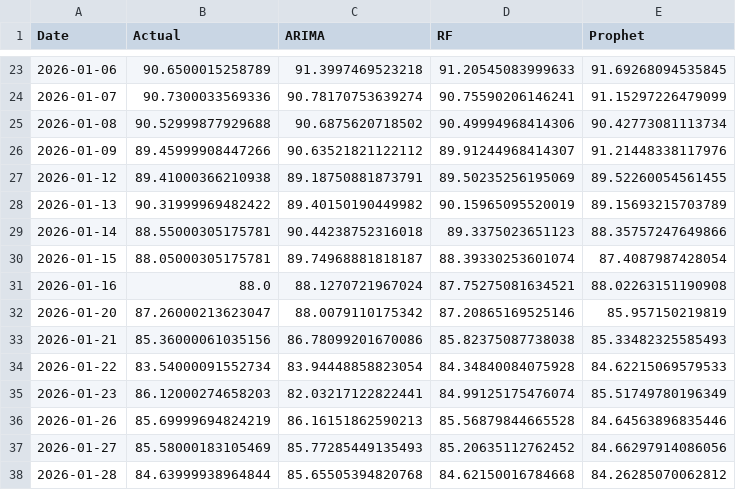
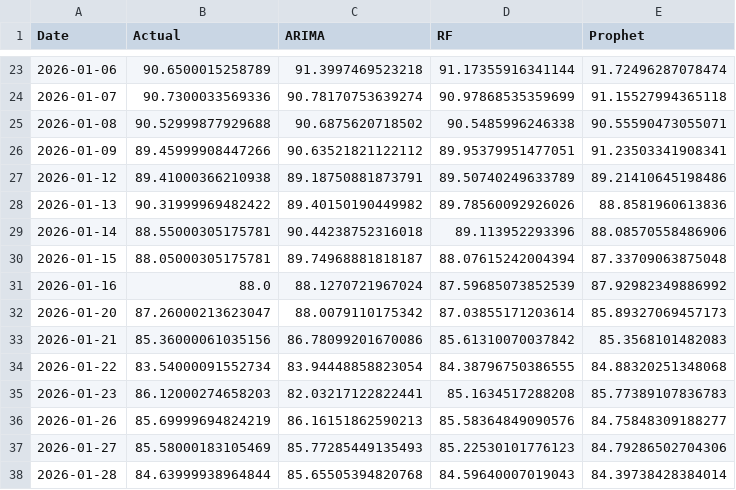
Before and after one commit to aaustinjackson/Stock-Dashboard-2.0, a CSV file: StockBI/data/precomputed_forecasts/NFLX_forecasts.csv, drawn as a sheet; only a part is shown, gaps mark what is left out; the diff covers the shown part only.

```diff
--- a/StockBI/data/precomputed_forecasts/NFLX_forecasts.csv
+++ b/StockBI/data/precomputed_forecasts/NFLX_forecasts.csv
@@ -23,16 +23,16 @@ Date,Actual,ARIMA,RF,Prophet
-2026-01-06,90.6500015258789,91.3997469523218,91.20545083999633,91.69268094535845
-2026-01-07,90.7300033569336,90.78170753639274,90.75590206146241,91.15297226479099
-2026-01-08,90.52999877929688,90.6875620718502,90.49994968414306,90.42773081113734
-2026-01-09,89.45999908447266,90.63521821122112,89.91244968414307,91.21448338117976
-2026-01-12,89.41000366210938,89.18750881873791,89.50235256195069,89.52260054561455
-2026-01-13,90.31999969482422,89.40150190449982,90.15965095520019,89.15693215703789
-2026-01-14,88.55000305175781,90.44238752316018,89.3375023651123,88.35757247649866
-2026-01-15,88.05000305175781,89.74968881818187,88.39330253601074,87.4087987428054
-2026-01-16,88.0,88.1270721967024,87.75275081634521,88.02263151190908
-2026-01-20,87.26000213623047,88.0079110175342,87.20865169525146,85.957150219819
-2026-01-21,85.36000061035156,86.78099201670086,85.82375087738038,85.33482325585493
-2026-01-22,83.54000091552734,83.94448858823054,84.34840084075928,84.62215069579533
-2026-01-23,86.12000274658203,82.03217122822441,84.99125175476074,85.51749780196349
-2026-01-26,85.69999694824219,86.16151862590213,85.56879844665528,84.64563896835446
-2026-01-27,85.58000183105469,85.77285449135493,85.20635112762452,84.66297914086056
-2026-01-28,84.63999938964844,85.65505394820768,84.62150016784668,84.26285070062812
+2026-01-06,90.6500015258789,91.3997469523218,91.17355916341144,91.72496287078474
+2026-01-07,90.7300033569336,90.78170753639274,90.97868535359699,91.15527994365118
+2026-01-08,90.52999877929688,90.6875620718502,90.5485996246338,90.55590473055071
+2026-01-09,89.45999908447266,90.63521821122112,89.95379951477051,91.23503341908341
+2026-01-12,89.41000366210938,89.18750881873791,89.50740249633789,89.21410645198486
+2026-01-13,90.31999969482422,89.40150190449982,89.78560092926026,88.8581960613836
+2026-01-14,88.55000305175781,90.44238752316018,89.113952293396,88.08570558486906
+2026-01-15,88.05000305175781,89.74968881818187,88.07615242004394,87.33709063875048
+2026-01-16,88.0,88.1270721967024,87.59685073852539,87.92982349886992
+2026-01-20,87.26000213623047,88.0079110175342,87.03855171203614,85.89327069457173
+2026-01-21,85.36000061035156,86.78099201670086,85.61310070037842,85.3568101482083
+2026-01-22,83.54000091552734,83.94448858823054,84.38796750386555,84.88320251348068
+2026-01-23,86.12000274658203,82.03217122822441,85.1634517288208,85.77389107836783
+2026-01-26,85.69999694824219,86.16151862590213,85.58364849090576,84.75848309188277
+2026-01-27,85.58000183105469,85.77285449135493,85.22530101776123,84.79286502704306
+2026-01-28,84.63999938964844,85.65505394820768,84.59640007019043,84.39738428384014
```
Also changed, not shown: 7 added rows and 122 edited cells elsewhere in this file, StockBI/data/precomputed_forecasts/AMZN_forecasts.csv, StockBI/data/precomputed_forecasts/AVGO_forecasts.csv, 7 other files.
